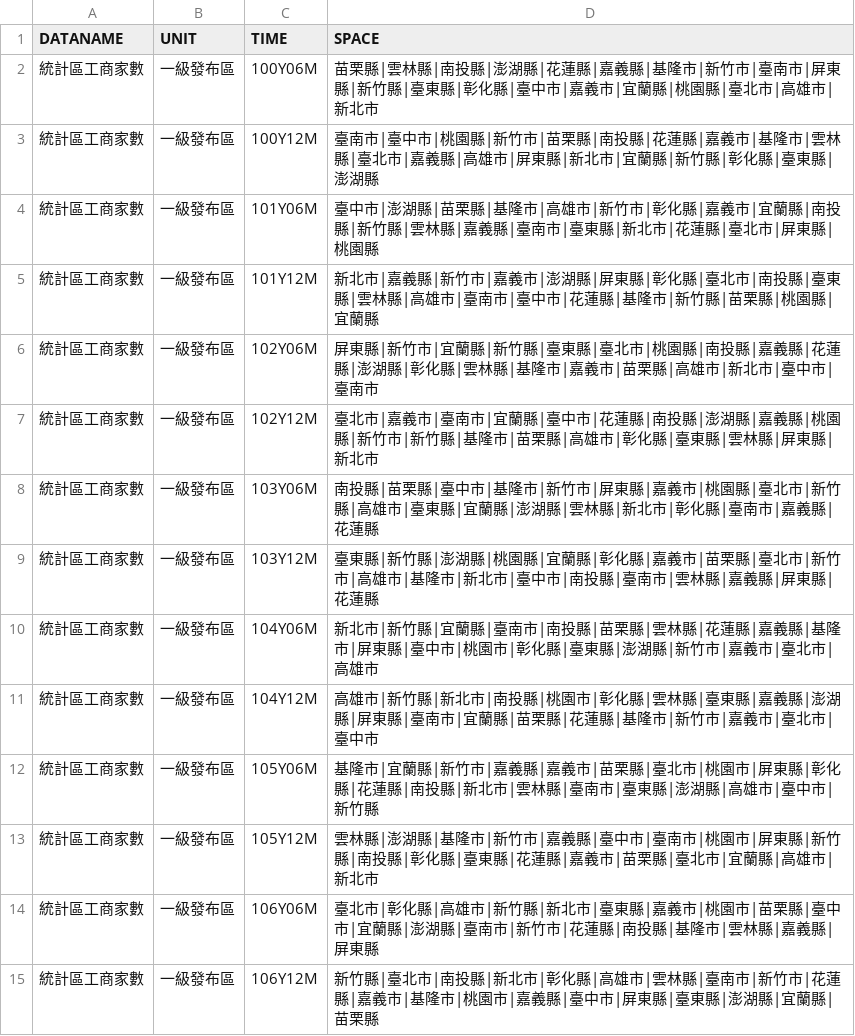
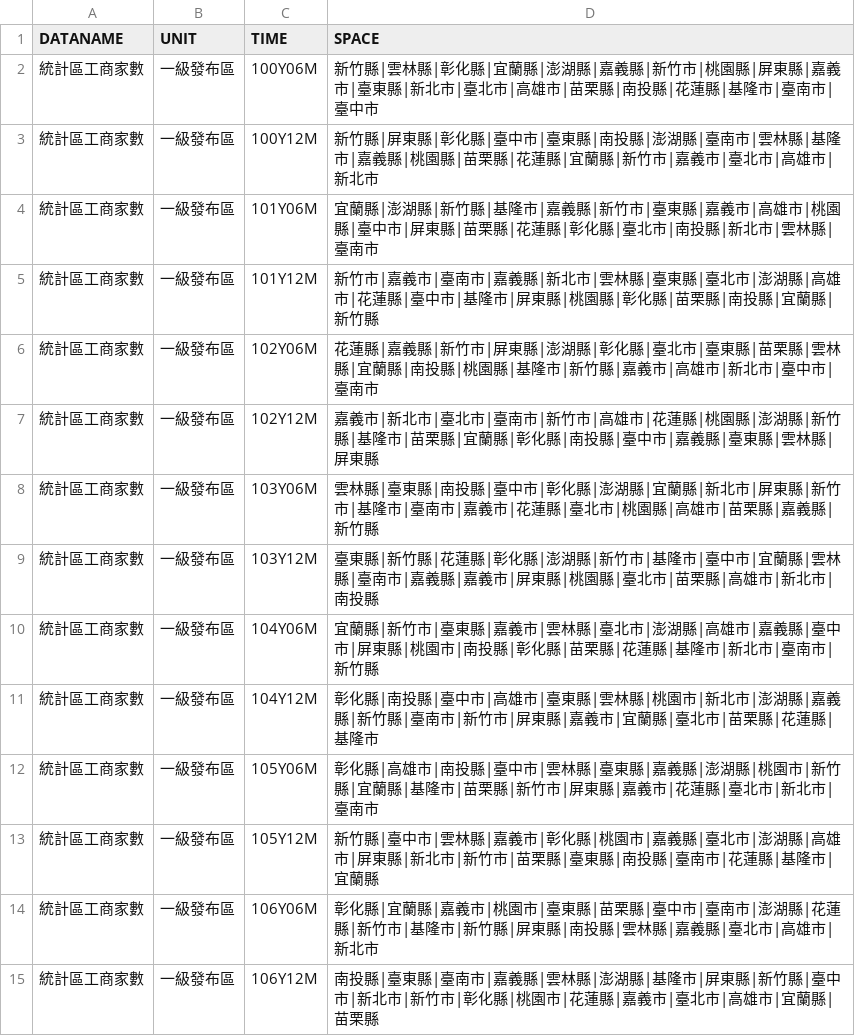
Before and after one commit to ChiaJung-Yeh/NYCU_TDX, a CSV file: others/business_area_time.csv, drawn as a sheet; only a part is shown; the diff covers the shown part only.

```diff
--- a/others/business_area_time.csv
+++ b/others/business_area_time.csv
@@ -1,15 +1,15 @@
 "DATANAME","UNIT","TIME","SPACE"
-"統計區工商家數","一級發布區","100Y06M","苗栗縣|雲林縣|南投縣|澎湖縣|花蓮縣|嘉義縣|基隆市|新竹市|臺南市|屏東縣|新竹縣|臺東縣|彰化縣|臺中市|嘉義市|宜蘭縣|桃園縣|臺北市|高雄市|新北市"
-"統計區工商家數","一級發布區","100Y12M","臺南市|臺中市|桃園縣|新竹市|苗栗縣|南投縣|花蓮縣|嘉義市|基隆市|雲林縣|臺北市|嘉義縣|高雄市|屏東縣|新北市|宜蘭縣|新竹縣|彰化縣|臺東縣|澎湖縣"
-"統計區工商家數","一級發布區","101Y06M","臺中市|澎湖縣|苗栗縣|基隆市|高雄市|新竹市|彰化縣|嘉義市|宜蘭縣|南投縣|新竹縣|雲林縣|嘉義縣|臺南市|臺東縣|新北市|花蓮縣|臺北市|屏東縣|桃園縣"
-"統計區工商家數","一級發布區","101Y12M","新北市|嘉義縣|新竹市|嘉義市|澎湖縣|屏東縣|彰化縣|臺北市|南投縣|臺東縣|雲林縣|高雄市|臺南市|臺中市|花蓮縣|基隆市|新竹縣|苗栗縣|桃園縣|宜蘭縣"
-"統計區工商家數","一級發布區","102Y06M","屏東縣|新竹市|宜蘭縣|新竹縣|臺東縣|臺北市|桃園縣|南投縣|嘉義縣|花蓮縣|澎湖縣|彰化縣|雲林縣|基隆市|嘉義市|苗栗縣|高雄市|新北市|臺中市|臺南市"
-"統計區工商家數","一級發布區","102Y12M","臺北市|嘉義市|臺南市|宜蘭縣|臺中市|花蓮縣|南投縣|澎湖縣|嘉義縣|桃園縣|新竹市|新竹縣|基隆市|苗栗縣|高雄市|彰化縣|臺東縣|雲林縣|屏東縣|新北市"
-"統計區工商家數","一級發布區","103Y06M","南投縣|苗栗縣|臺中市|基隆市|新竹市|屏東縣|嘉義市|桃園縣|臺北市|新竹縣|高雄市|臺東縣|宜蘭縣|澎湖縣|雲林縣|新北市|彰化縣|臺南市|嘉義縣|花蓮縣"
-"統計區工商家數","一級發布區","103Y12M","臺東縣|新竹縣|澎湖縣|桃園縣|宜蘭縣|彰化縣|嘉義市|苗栗縣|臺北市|新竹市|高雄市|基隆市|新北市|臺中市|南投縣|臺南市|雲林縣|嘉義縣|屏東縣|花蓮縣"
-"統計區工商家數","一級發布區","104Y06M","新北市|新竹縣|宜蘭縣|臺南市|南投縣|苗栗縣|雲林縣|花蓮縣|嘉義縣|基隆市|屏東縣|臺中市|桃園市|彰化縣|臺東縣|澎湖縣|新竹市|嘉義市|臺北市|高雄市"
-"統計區工商家數","一級發布區","104Y12M","高雄市|新竹縣|新北市|南投縣|桃園市|彰化縣|雲林縣|臺東縣|嘉義縣|澎湖縣|屏東縣|臺南市|宜蘭縣|苗栗縣|花蓮縣|基隆市|新竹市|嘉義市|臺北市|臺中市"
-"統計區工商家數","一級發布區","105Y06M","基隆市|宜蘭縣|新竹市|嘉義縣|嘉義市|苗栗縣|臺北市|桃園市|屏東縣|彰化縣|花蓮縣|南投縣|新北市|雲林縣|臺南市|臺東縣|澎湖縣|高雄市|臺中市|新竹縣"
-"統計區工商家數","一級發布區","105Y12M","雲林縣|澎湖縣|基隆市|新竹市|嘉義縣|臺中市|臺南市|桃園市|屏東縣|新竹縣|南投縣|彰化縣|臺東縣|花蓮縣|嘉義市|苗栗縣|臺北市|宜蘭縣|高雄市|新北市"
-"統計區工商家數","一級發布區","106Y06M","臺北市|彰化縣|高雄市|新竹縣|新北市|臺東縣|嘉義市|桃園市|苗栗縣|臺中市|宜蘭縣|澎湖縣|臺南市|新竹市|花蓮縣|南投縣|基隆市|雲林縣|嘉義縣|屏東縣"
-"統計區工商家數","一級發布區","106Y12M","新竹縣|臺北市|南投縣|新北市|彰化縣|高雄市|雲林縣|臺南市|新竹市|花蓮縣|嘉義市|基隆市|桃園市|嘉義縣|臺中市|屏東縣|臺東縣|澎湖縣|宜蘭縣|苗栗縣"
+"統計區工商家數","一級發布區","100Y06M","新竹縣|雲林縣|彰化縣|宜蘭縣|澎湖縣|嘉義縣|新竹市|桃園縣|屏東縣|嘉義市|臺東縣|新北市|臺北市|高雄市|苗栗縣|南投縣|花蓮縣|基隆市|臺南市|臺中市"
+"統計區工商家數","一級發布區","100Y12M","新竹縣|屏東縣|彰化縣|臺中市|臺東縣|南投縣|澎湖縣|臺南市|雲林縣|基隆市|嘉義縣|桃園縣|苗栗縣|花蓮縣|宜蘭縣|新竹市|嘉義市|臺北市|高雄市|新北市"
+"統計區工商家數","一級發布區","101Y06M","宜蘭縣|澎湖縣|新竹縣|基隆市|嘉義縣|新竹市|臺東縣|嘉義市|高雄市|桃園縣|臺中市|屏東縣|苗栗縣|花蓮縣|彰化縣|臺北市|南投縣|新北市|雲林縣|臺南市"
+"統計區工商家數","一級發布區","101Y12M","新竹市|嘉義市|臺南市|嘉義縣|新北市|雲林縣|臺東縣|臺北市|澎湖縣|高雄市|花蓮縣|臺中市|基隆市|屏東縣|桃園縣|彰化縣|苗栗縣|南投縣|宜蘭縣|新竹縣"
+"統計區工商家數","一級發布區","102Y06M","花蓮縣|嘉義縣|新竹市|屏東縣|澎湖縣|彰化縣|臺北市|臺東縣|苗栗縣|雲林縣|宜蘭縣|南投縣|桃園縣|基隆市|新竹縣|嘉義市|高雄市|新北市|臺中市|臺南市"
+"統計區工商家數","一級發布區","102Y12M","嘉義市|新北市|臺北市|臺南市|新竹市|高雄市|花蓮縣|桃園縣|澎湖縣|新竹縣|基隆市|苗栗縣|宜蘭縣|彰化縣|南投縣|臺中市|嘉義縣|臺東縣|雲林縣|屏東縣"
+"統計區工商家數","一級發布區","103Y06M","雲林縣|臺東縣|南投縣|臺中市|彰化縣|澎湖縣|宜蘭縣|新北市|屏東縣|新竹市|基隆市|臺南市|嘉義市|花蓮縣|臺北市|桃園縣|高雄市|苗栗縣|嘉義縣|新竹縣"
+"統計區工商家數","一級發布區","103Y12M","臺東縣|新竹縣|花蓮縣|彰化縣|澎湖縣|新竹市|基隆市|臺中市|宜蘭縣|雲林縣|臺南市|嘉義縣|嘉義市|屏東縣|桃園縣|臺北市|苗栗縣|高雄市|新北市|南投縣"
+"統計區工商家數","一級發布區","104Y06M","宜蘭縣|新竹市|臺東縣|嘉義市|雲林縣|臺北市|澎湖縣|高雄市|嘉義縣|臺中市|屏東縣|桃園市|南投縣|彰化縣|苗栗縣|花蓮縣|基隆市|新北市|臺南市|新竹縣"
+"統計區工商家數","一級發布區","104Y12M","彰化縣|南投縣|臺中市|高雄市|臺東縣|雲林縣|桃園市|新北市|澎湖縣|嘉義縣|新竹縣|臺南市|新竹市|屏東縣|嘉義市|宜蘭縣|臺北市|苗栗縣|花蓮縣|基隆市"
+"統計區工商家數","一級發布區","105Y06M","彰化縣|高雄市|南投縣|臺中市|雲林縣|臺東縣|嘉義縣|澎湖縣|桃園市|新竹縣|宜蘭縣|基隆市|苗栗縣|新竹市|屏東縣|嘉義市|花蓮縣|臺北市|新北市|臺南市"
+"統計區工商家數","一級發布區","105Y12M","新竹縣|臺中市|雲林縣|嘉義市|彰化縣|桃園市|嘉義縣|臺北市|澎湖縣|高雄市|屏東縣|新北市|新竹市|苗栗縣|臺東縣|南投縣|臺南市|花蓮縣|基隆市|宜蘭縣"
+"統計區工商家數","一級發布區","106Y06M","彰化縣|宜蘭縣|嘉義市|桃園市|臺東縣|苗栗縣|臺中市|臺南市|澎湖縣|花蓮縣|新竹市|基隆市|新竹縣|屏東縣|南投縣|雲林縣|嘉義縣|臺北市|高雄市|新北市"
+"統計區工商家數","一級發布區","106Y12M","南投縣|臺東縣|臺南市|嘉義縣|雲林縣|澎湖縣|基隆市|屏東縣|新竹縣|臺中市|新北市|新竹市|彰化縣|桃園市|花蓮縣|嘉義市|臺北市|高雄市|宜蘭縣|苗栗縣"
```
Also changed, not shown: 73 edited cells elsewhere in this file, others/hospital_area_time.csv, others/landuse_area_time.csv, 4 other files.
